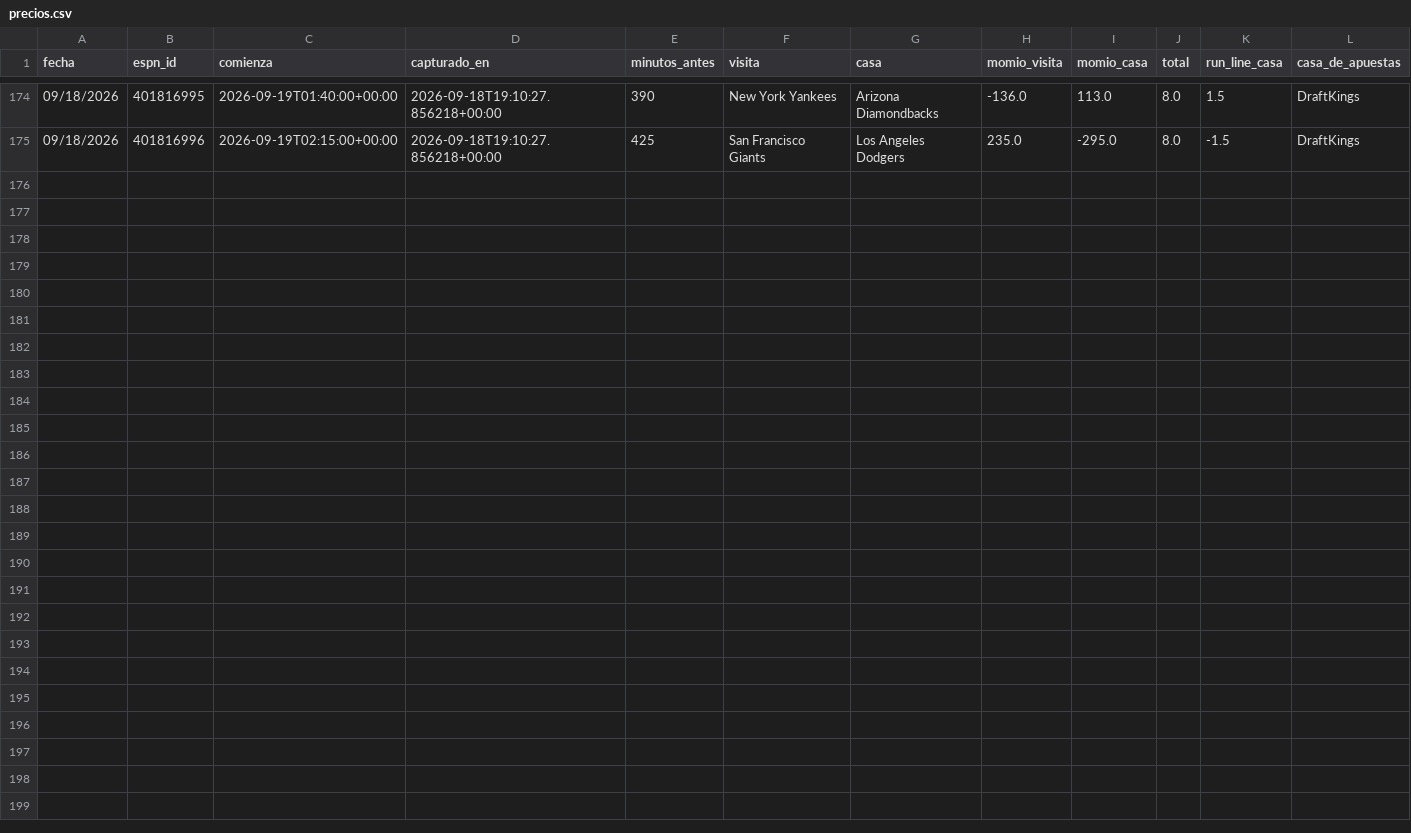
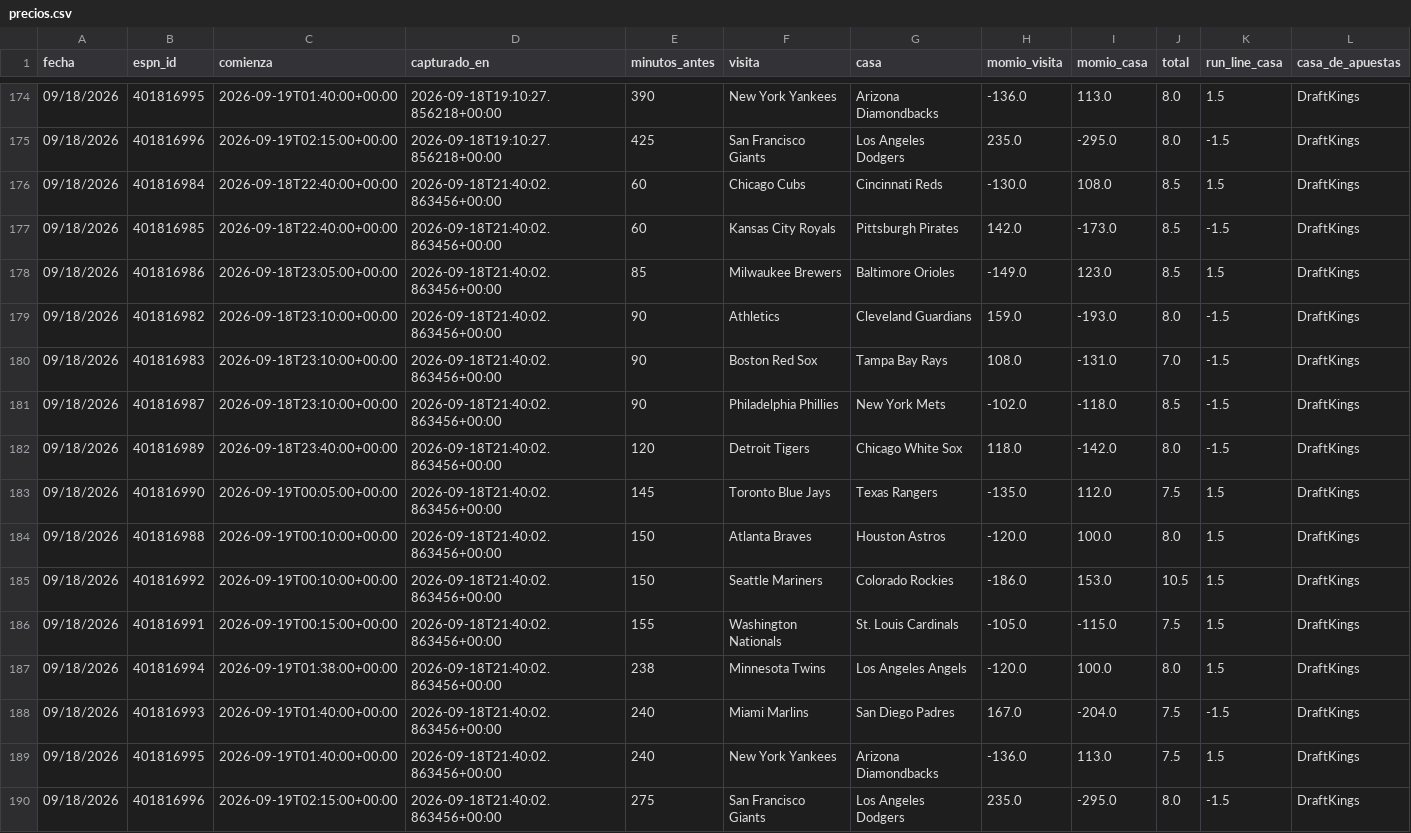
Before and after one commit to Robert123712/MODELO-MLB-V02, a CSV file: precios.csv, drawn as a sheet; only a part is shown, gaps mark what is left out.

```diff
--- a/precios.csv
+++ b/precios.csv
@@ -175 +175,16 @@ fecha,espn_id,comienza,capturado_en,minutos_antes,visita,casa,momio_visita,momio
 09/18/2026,401816996,2026-09-19T02:15:00+00:00,2026-09-18T19:10:27.856218+00:00,425,San Francisco Giants,Los Angeles Dodgers,235.0,-295.0,8.0,-1.5,DraftKings
+09/18/2026,401816984,2026-09-18T22:40:00+00:00,2026-09-18T21:40:02.863456+00:00,60,Chicago Cubs,Cincinnati Reds,-130.0,108.0,8.5,1.5,DraftKings
+09/18/2026,401816985,2026-09-18T22:40:00+00:00,2026-09-18T21:40:02.863456+00:00,60,Kansas City Royals,Pittsburgh Pirates,142.0,-173.0,8.5,-1.5,DraftKings
+09/18/2026,401816986,2026-09-18T23:05:00+00:00,2026-09-18T21:40:02.863456+00:00,85,Milwaukee Brewers,Baltimore Orioles,-149.0,123.0,8.5,1.5,DraftKings
+09/18/2026,401816982,2026-09-18T23:10:00+00:00,2026-09-18T21:40:02.863456+00:00,90,Athletics,Cleveland Guardians,159.0,-193.0,8.0,-1.5,DraftKings
+09/18/2026,401816983,2026-09-18T23:10:00+00:00,2026-09-18T21:40:02.863456+00:00,90,Boston Red Sox,Tampa Bay Rays,108.0,-131.0,7.0,-1.5,DraftKings
+09/18/2026,401816987,2026-09-18T23:10:00+00:00,2026-09-18T21:40:02.863456+00:00,90,Philadelphia Phillies,New York Mets,-102.0,-118.0,8.5,-1.5,DraftKings
+09/18/2026,401816989,2026-09-18T23:40:00+00:00,2026-09-18T21:40:02.863456+00:00,120,Detroit Tigers,Chicago White Sox,118.0,-142.0,8.0,-1.5,DraftKings
+09/18/2026,401816990,2026-09-19T00:05:00+00:00,2026-09-18T21:40:02.863456+00:00,145,Toronto Blue Jays,Texas Rangers,-135.0,112.0,7.5,1.5,DraftKings
+09/18/2026,401816988,2026-09-19T00:10:00+00:00,2026-09-18T21:40:02.863456+00:00,150,Atlanta Braves,Houston Astros,-120.0,100.0,8.0,1.5,DraftKings
+09/18/2026,401816992,2026-09-19T00:10:00+00:00,2026-09-18T21:40:02.863456+00:00,150,Seattle Mariners,Colorado Rockies,-186.0,153.0,10.5,1.5,DraftKings
+09/18/2026,401816991,2026-09-19T00:15:00+00:00,2026-09-18T21:40:02.863456+00:00,155,Washington Nationals,St. Louis Cardinals,-105.0,-115.0,7.5,1.5,DraftKings
+09/18/2026,401816994,2026-09-19T01:38:00+00:00,2026-09-18T21:40:02.863456+00:00,238,Minnesota Twins,Los Angeles Angels,-120.0,100.0,8.0,1.5,DraftKings
+09/18/2026,401816993,2026-09-19T01:40:00+00:00,2026-09-18T21:40:02.863456+00:00,240,Miami Marlins,San Diego Padres,167.0,-204.0,7.5,-1.5,DraftKings
+09/18/2026,401816995,2026-09-19T01:40:00+00:00,2026-09-18T21:40:02.863456+00:00,240,New York Yankees,Arizona Diamondbacks,-136.0,113.0,7.5,1.5,DraftKings
+09/18/2026,401816996,2026-09-19T02:15:00+00:00,2026-09-18T21:40:02.863456+00:00,275,San Francisco Giants,Los Angeles Dodgers,235.0,-295.0,8.0,-1.5,DraftKings
```
Also changed, not shown: 5 other files.
